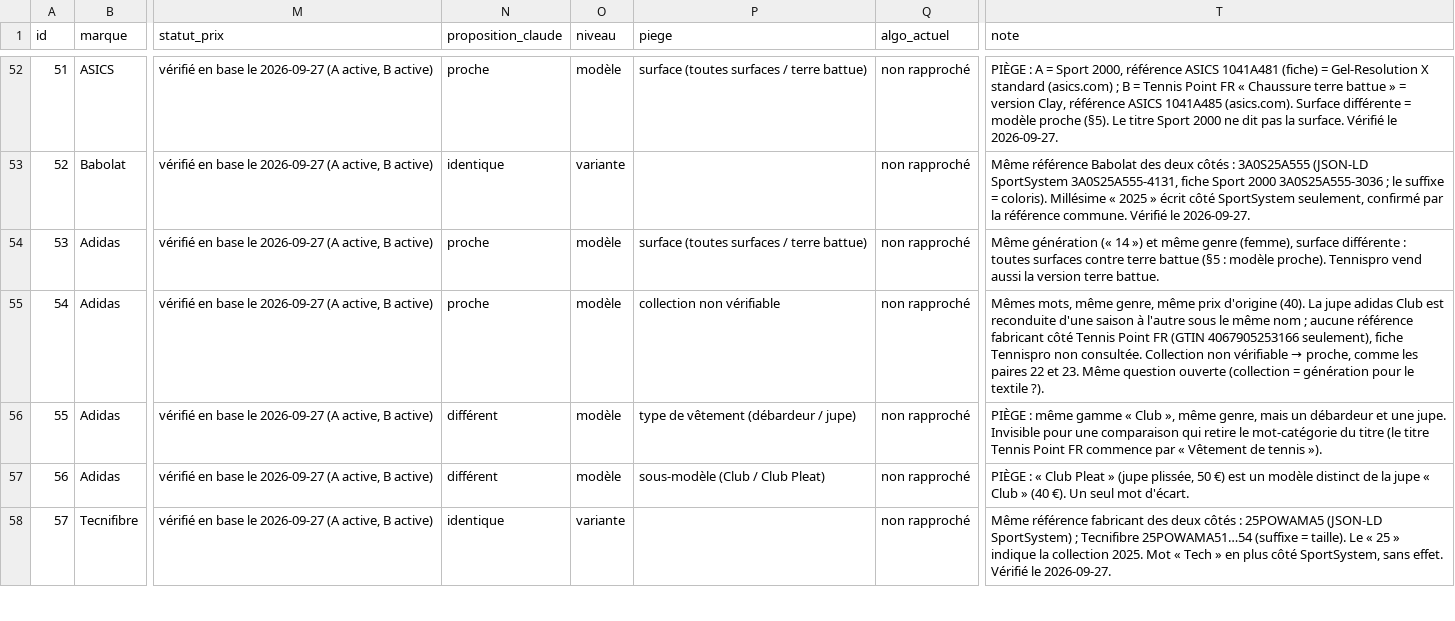
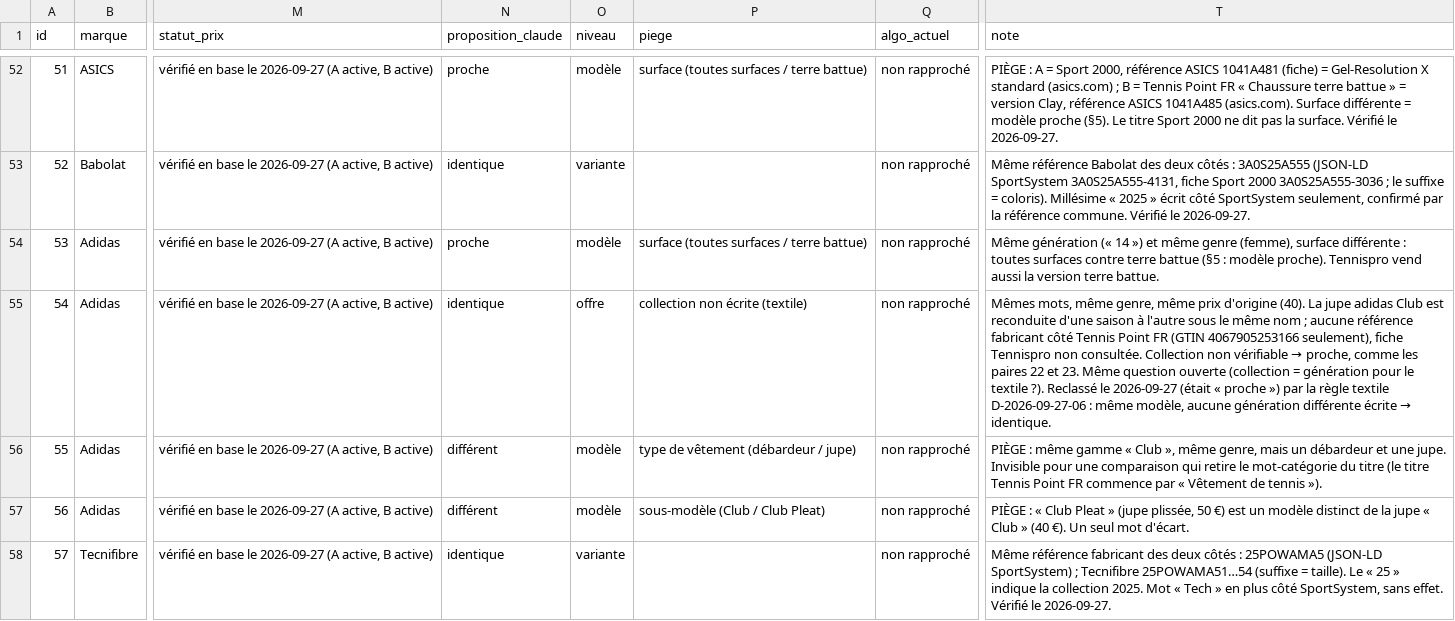
Before and after one commit to lenoirmath122-dev/deals-tennis, a CSV file: cadrage_deals-tennis/R1_jeu-reference-candidat.csv, drawn as a sheet; only a part is shown, gaps mark what is left out; the diff covers the shown part only; the diff names each change by its address in the sheet, - before the commit and + after, or states it on an @@ line.

Commit message:
docs: regles jauge cordages et collection textile (D-2026-09-27-05/06) (#82)

```diff
--- a/cadrage_deals-tennis/R1_jeu-reference-candidat.csv
+++ b/cadrage_deals-tennis/R1_jeu-reference-candidat.csv
-N55 (proposition_claude): proche
+N55 (proposition_claude): identique
-O55 (niveau): modèle
+O55 (niveau): offre
-P55 (piege): collection non vérifiable
+P55 (piege): collection non écrite (textile)
@@ T55 (note): …textile ?). → …textile ?). Reclassé le 2026-09-27 (était « proche ») par la règle textile D-2026-09-27-06 : même modèle, aucune génération différente écrite → identique. @@
```
Also changed, not shown: 12 edited cells elsewhere in this file, 6 other files.
